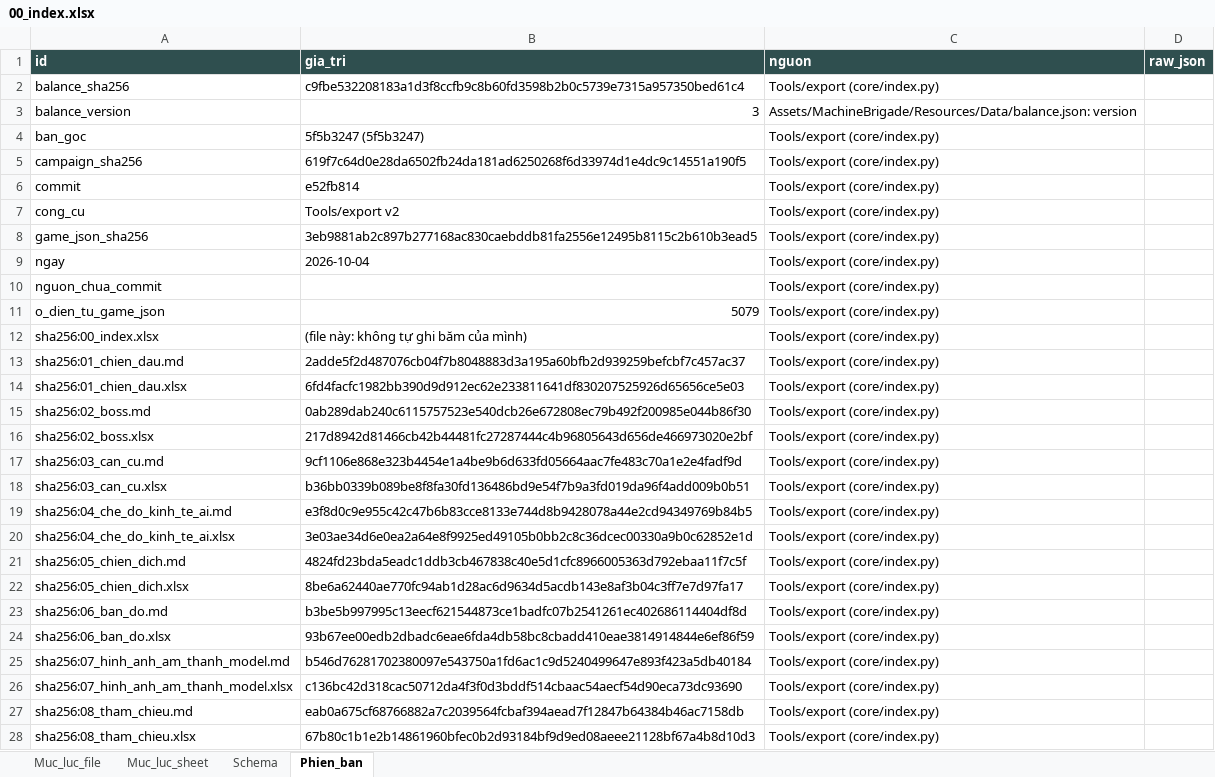
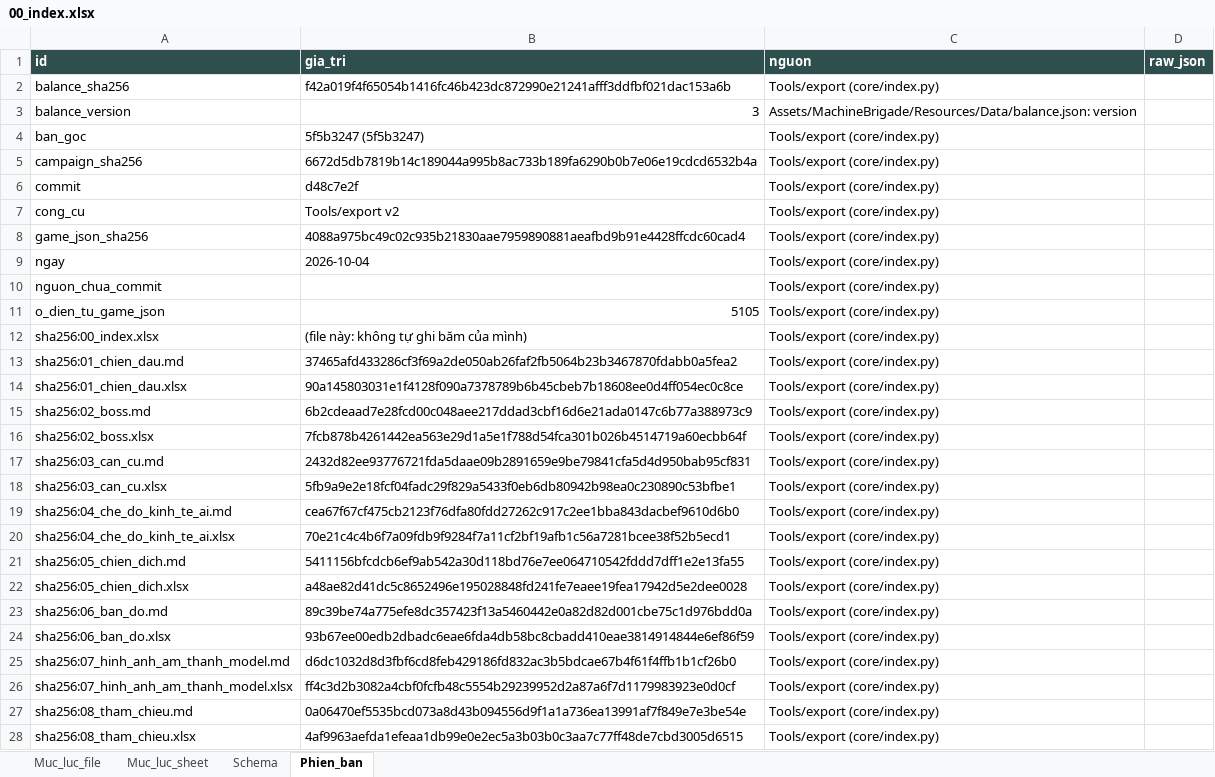
Before and after one commit to Winka173/machine-bridage, an Excel workbook: Docs/export/current/00_index.xlsx, sheet Phien_ban, drawn as a sheet; only a part is shown; values as stored, in another font and other column widths than the file's, no borders; the diff covers the shown part only; the diff names each change by its address in the sheet, - before the commit and + after, or states it on an @@ line.

```diff
--- a/Docs/export/current/00_index.xlsx (sheet Phien_ban)
+++ b/Docs/export/current/00_index.xlsx (sheet Phien_ban)
-B2 (gia_tri): c9fbe532208183a1d3f8ccfb9c8b60fd3598b2b0c5739e7315a957350bed61c4
+B2 (gia_tri): f42a019f4f65054b1416fc46b423dc872990e21241afff3ddfbf021dac153a6b
-B5 (gia_tri): 619f7c64d0e28da6502fb24da181ad6250268f6d33974d1e4dc9c14551a190f5
+B5 (gia_tri): 6672d5db7819b14c189044a995b8ac733b189fa6290b0b7e06e19cdcd6532b4a
-B6 (gia_tri): e52fb814
+B6 (gia_tri): d48c7e2f
-B8 (gia_tri): 3eb9881ab2c897b277168ac830caebddb81fa2556e12495b8115c2b610b3ead5
+B8 (gia_tri): 4088a975bc49c02c935b21830aae7959890881aeafbd9b91e4428ffcdc60cad4
-B11 (gia_tri): 5079
+B11 (gia_tri): 5105
-B13 (gia_tri): 2adde5f2d487076cb04f7b8048883d3a195a60bfb2d939259befcbf7c457ac37
+B13 (gia_tri): 37465afd433286cf3f69a2de050ab26faf2fb5064b23b3467870fdabb0a5fea2
-B14 (gia_tri): 6fd4facfc1982bb390d9d912ec62e233811641df830207525926d65656ce5e03
+B14 (gia_tri): 90a145803031e1f4128f090a7378789b6b45cbeb7b18608ee0d4ff054ec0c8ce
-B15 (gia_tri): 0ab289dab240c6115757523e540dcb26e672808ec79b492f200985e044b86f30
+B15 (gia_tri): 6b2cdeaad7e28fcd00c048aee217ddad3cbf16d6e21ada0147c6b77a388973c9
-B16 (gia_tri): 217d8942d81466cb42b44481fc27287444c4b96805643d656de466973020e2bf
+B16 (gia_tri): 7fcb878b4261442ea563e29d1a5e1f788d54fca301b026b4514719a60ecbb64f
-B17 (gia_tri): 9cf1106e868e323b4454e1a4be9b6d633fd05664aac7fe483c70a1e2e4fadf9d
+B17 (gia_tri): 2432d82ee93776721fda5daae09b2891659e9be79841cfa5d4d950bab95cf831
-B18 (gia_tri): b36bb0339b089be8f8fa30fd136486bd9e54f7b9a3fd019da96f4add009b0b51
+B18 (gia_tri): 5fb9a9e2e18fcf04fadc29f829a5433f0eb6db80942b98ea0c230890c53bfbe1
-B19 (gia_tri): e3f8d0c9e955c42c47b6b83cce8133e744d8b9428078a44e2cd94349769b84b5
+B19 (gia_tri): cea67f67cf475cb2123f76dfa80fdd27262c917c2ee1bba843dacbef9610d6b0
-B20 (gia_tri): 3e03ae34d6e0ea2a64e8f9925ed49105b0bb2c8c36dcec00330a9b0c62852e1d
+B20 (gia_tri): 70e21c4c4b6f7a09fdb9f9284f7a11cf2bf19afb1c56a7281bcee38f52b5ecd1
-B21 (gia_tri): 4824fd23bda5eadc1ddb3cb467838c40e5d1cfc8966005363d792ebaa11f7c5f
+B21 (gia_tri): 5411156bfcdcb6ef9ab542a30d118bd76e7ee064710542fddd7dff1e2e13fa55
-B22 (gia_tri): 8be6a62440ae770fc94ab1d28ac6d9634d5acdb143e8af3b04c3ff7e7d97fa17
+B22 (gia_tri): a48ae82d41dc5c8652496e195028848fd241fe7eaee19fea17942d5e2dee0028
-B23 (gia_tri): b3be5b997995c13eecf621544873ce1badfc07b2541261ec402686114404df8d
+B23 (gia_tri): 89c39be74a775efe8dc357423f13a5460442e0a82d82d001cbe75c1d976bdd0a
-B25 (gia_tri): b546d76281702380097e543750a1fd6ac1c9d5240499647e893f423a5db40184
+B25 (gia_tri): d6dc1032d8d3fbf6cd8feb429186fd832ac3b5bdcae67b4f61f4ffb1b1cf26b0
-B26 (gia_tri): c136bc42d318cac50712da4f3f0d3bddf514cbaac54aecf54d90eca73dc93690
+B26 (gia_tri): ff4c3d2b3082a4cbf0fcfb48c5554b29239952d2a87a6f7d1179983923e0d0cf
-B27 (gia_tri): eab0a675cf68766882a7c2039564fcbaf394aead7f12847b64384b46ac7158db
+B27 (gia_tri): 0a06470ef5535bcd073a8d43b094556d9f1a1a736ea13991af7f849e7e3be54e
-B28 (gia_tri): 67b80c1b1e2b14861960bfec0b2d93184bf9d9ed08aeee21128bf67a4b8d10d3
+B28 (gia_tri): 4af9963aefda1efeaa1db99e0e2ec5a3b03b0c3aa7c77ff48de7cbd3005d6515
```
Also changed, not shown: 2 edited cells elsewhere in this sheet, sheet Schema, sheet Muc_luc_sheet, sheet Muc_luc_file, Docs/export/current/01_chien_dau.xlsx, Docs/export/current/02_boss.xlsx, 17 other files.
